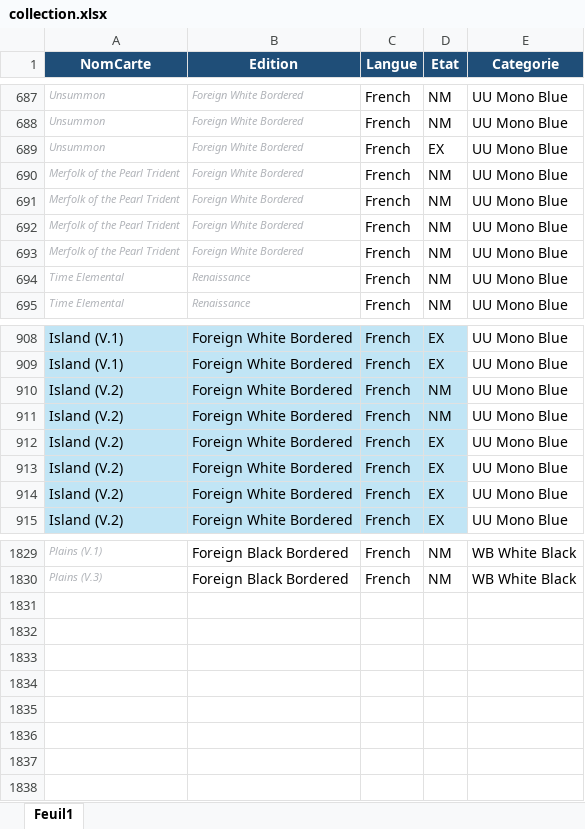
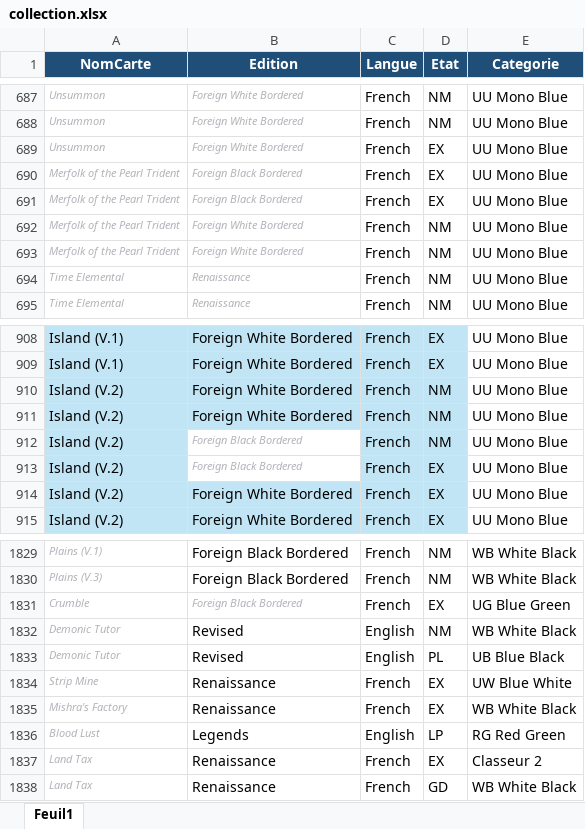
Before and after one commit to sokomano-ship-it/mtg-portfolio, an Excel workbook: uploads/collection.xlsx, sheet Feuil1, drawn as a sheet; only a part is shown, gaps mark what is left out; values as stored, in another font and other column widths than the file's, no borders; table styles not drawn; the diff names each change by its address in the sheet, - before the commit and + after, or states it on an @@ line.

Commit message:
Update MTG collection Excel

```diff
--- a/uploads/collection.xlsx (sheet Feuil1)
+++ b/uploads/collection.xlsx (sheet Feuil1)
-B690:B691 (Edition): Foreign White Bordered
+B690:B691 (Edition): Foreign Black Bordered
-D690:D691 (Etat): NM
+D690:D691 (Etat): EX
-B912:B913 (Edition): Foreign White Bordered
+B912:B913 (Edition): Foreign Black Bordered
@@ B912:B913 fill: #C1E5F5 → none, italic: off → on, text colour: black → #B0B3B8, text size: smaller @@
-D912 (Etat): EX
+D912 (Etat): NM
+row 1831: Crumble | Foreign Black Bordered | French | EX | UG Blue Green
+row 1832: Demonic Tutor | Revised | English | NM | WB White Black
+row 1833: Demonic Tutor | Revised | English | PL | UB Blue Black
+row 1834: Strip Mine | Renaissance | French | EX | UW Blue White
+row 1835: Mishra's Factory | Renaissance | French | EX | WB White Black
+row 1836: Blood Lust | Legends | English | LP | RG Red Green
+row 1837: Land Tax | Renaissance | French | EX | Classeur 2
+row 1838: Land Tax | Renaissance | French | GD | WB White Black
```
